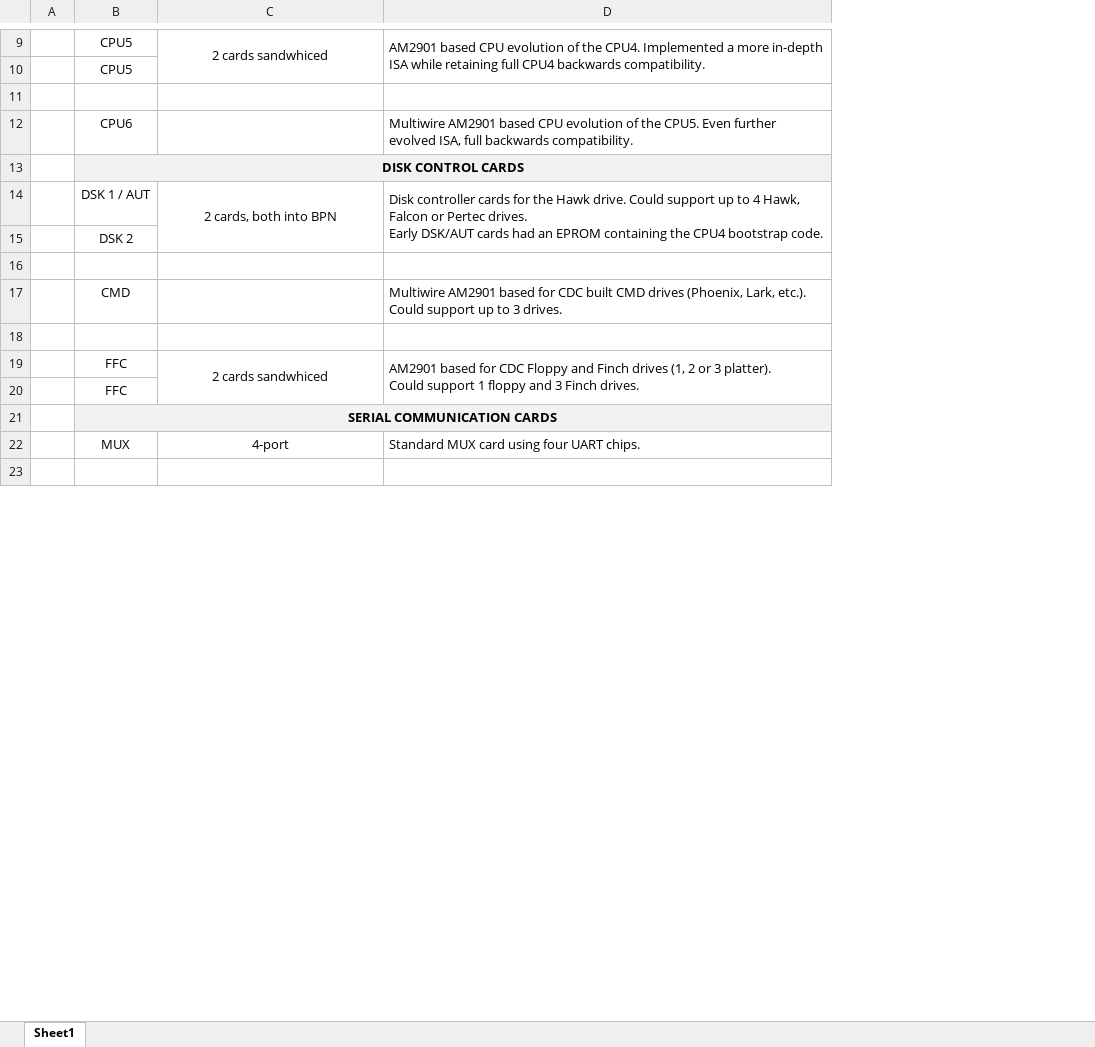
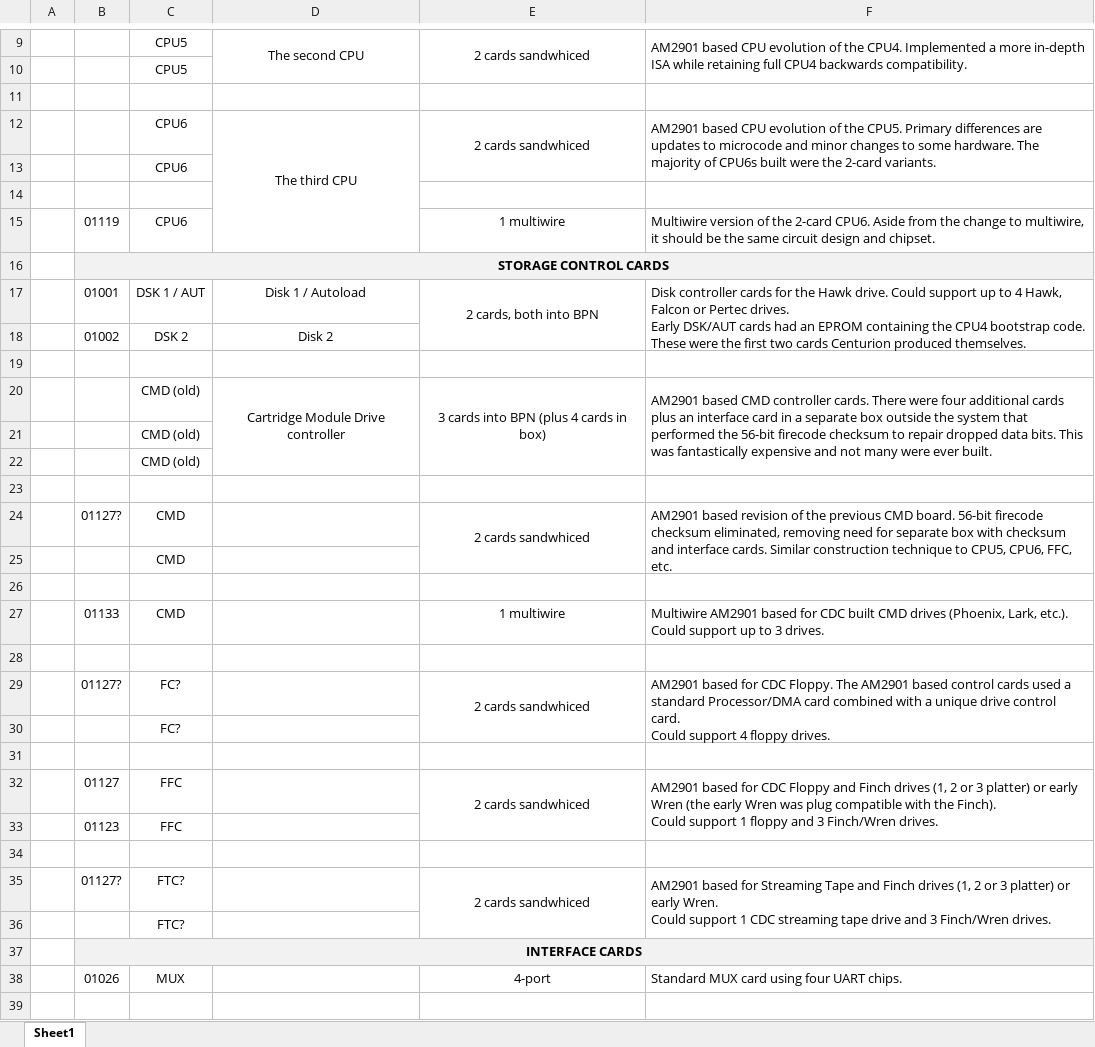
Before and after one commit to Nakazoto/CenturionComputer, an Excel workbook: Computer/KnownCards.xlsx, sheet Sheet1, drawn as a sheet; only a part is shown, gaps mark what is left out; values as stored, in another font and other column widths than the file's, no borders; removed rows and columns are numbered as before the commit, all else as after; ↵ is a line break in a cell; the diff covers the shown part only; the diff names each change by its address in the sheet, - before the commit and + after, or states it on an @@ line.

```diff
--- a/Computer/KnownCards.xlsx (sheet Sheet1)
+++ b/Computer/KnownCards.xlsx (sheet Sheet1)
+column B, rows 17-18: 01001 | 01002; rows 32-33: 01127 | 01123; row 38: 01026
+column D, row 9: The second CPU; rows 17-18: Disk 1 / Autoload | Disk 2
-row 12:  | CPU6 |  | Multiwire AM2901 based CPU evolution of the CPU5. Even further evolved ISA, full backwards compatibility.
+row 12:  |  | CPU6 | The third CPU | 2 cards sandwhiced | AM2901 based CPU evolution of the CPU5. Primary differences are updates to microcode and minor changes to some hardware. The majority of CPU6s built were the 2-card variants.
-C13: DISK CONTROL CARDS
+C13: CPU6
@@ C13 fill: #F2F2F2 → none, bold: on → off @@
-B13:D13 merged
-E13:F13 fill: #F2F2F2
+E13:F13 fill: none
+row 14: (empty)
+row 15:  | 01119 | CPU6 |  | 1 multiwire | Multiwire version of the 2-card CPU6. Aside from the change to multiwire, it should be the same circuit design and chipset.
+row 16:  | STORAGE CONTROL CARDS
-F17: …bootstrap code.
+F17: …bootstrap code. These were the first two cards Centurion produced themselves.
-row 17:  | CMD |  | Multiwire AM2901 based for CDC built CMD drives (Phoenix, Lark, etc.). Could support up to 3 drives.
+row 20:  |  | CMD (old) | Cartridge Module Drive controller | 3 cards into BPN (plus 4 cards in box) | AM2901 based CMD controller cards. There were four additional cards plus an interface card in a separate box outside the system that performed the 56-bit firecode checksum to repair dropped data bits. This was fantastically expensive and not many were ever built.
+row 21:  |  | CMD (old)
+row 22:  |  | CMD (old)
+row 24:  | 01127? | CMD |  | 2 cards sandwhiced | AM2901 based revision of the previous CMD board. 56-bit firecode checksum eliminated, removing need for separate box with checksum and interface cards. Similar construction technique to CPU5, CPU6, FFC, etc.
+row 25:  |  | CMD
+row 26: (empty)
+row 27:  | 01133 | CMD |  | 1 multiwire | Multiwire AM2901 based for CDC built CMD drives (Phoenix, Lark, etc.). Could support up to 3 drives.
+row 28: (empty)
+row 29:  | 01127? | FC? |  | 2 cards sandwhiced | AM2901 based for CDC Floppy. The AM2901 based control cards used a standard Processor/DMA card combined with a unique drive control card. ↵ Could support 4 floppy drives.
+row 30:  |  | FC?
+row 31: (empty)
-F32: …or 3 platter). ↵ Could support 1 floppy and 3 Finch drives.
+F32: …or 3 platter) or early Wren (the early Wren was plug compatible with the Finch). ↵ Could support 1 floppy and 3 Finch/Wren drives.
+row 34: (empty)
+row 35:  | 01127? | FTC? |  | 2 cards sandwhiced | AM2901 based for Streaming Tape and Finch drives (1, 2 or 3 platter) or early Wren. ↵ Could support 1 CDC streaming tape drive and 3 Finch/Wren drives.
-C36: SERIAL COMMUNICATION CARDS
+C36: FTC?
@@ C36 fill: #F2F2F2 → none, bold: on → off @@
-B21:D21 merged
-E36:F36 fill: #F2F2F2
+E36:F36 fill: none
+row 37:  | INTERFACE CARDS
```
Also changed, not shown: 9 added rows, 2 removed rows, 10 edited cells, cell formats and merged cells elsewhere in this sheet, 4 other files.
